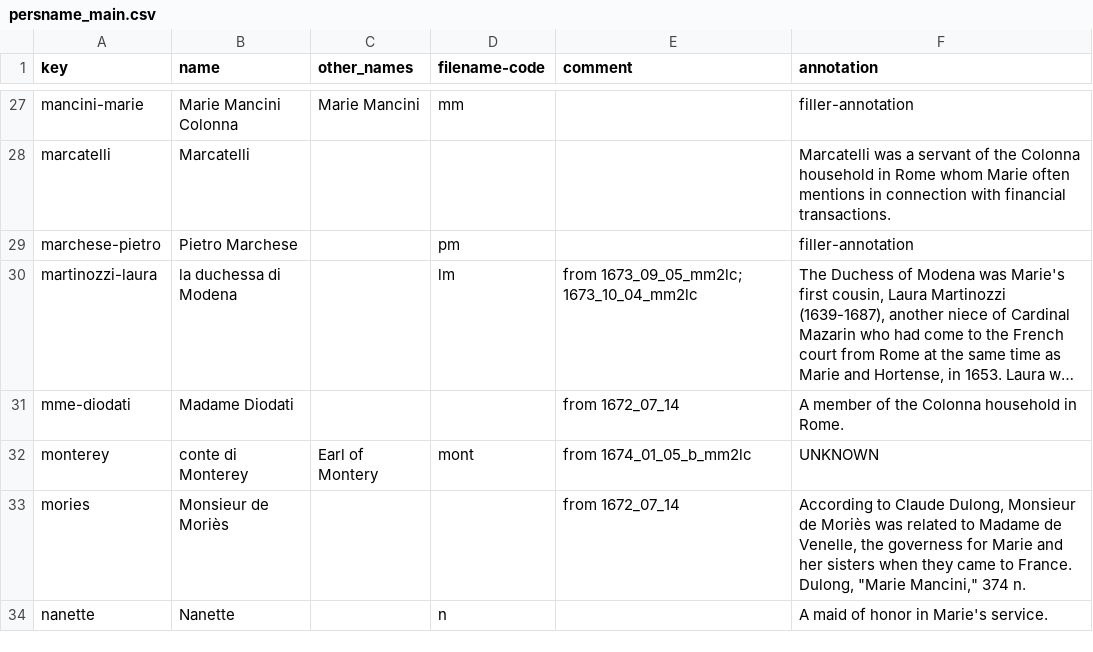
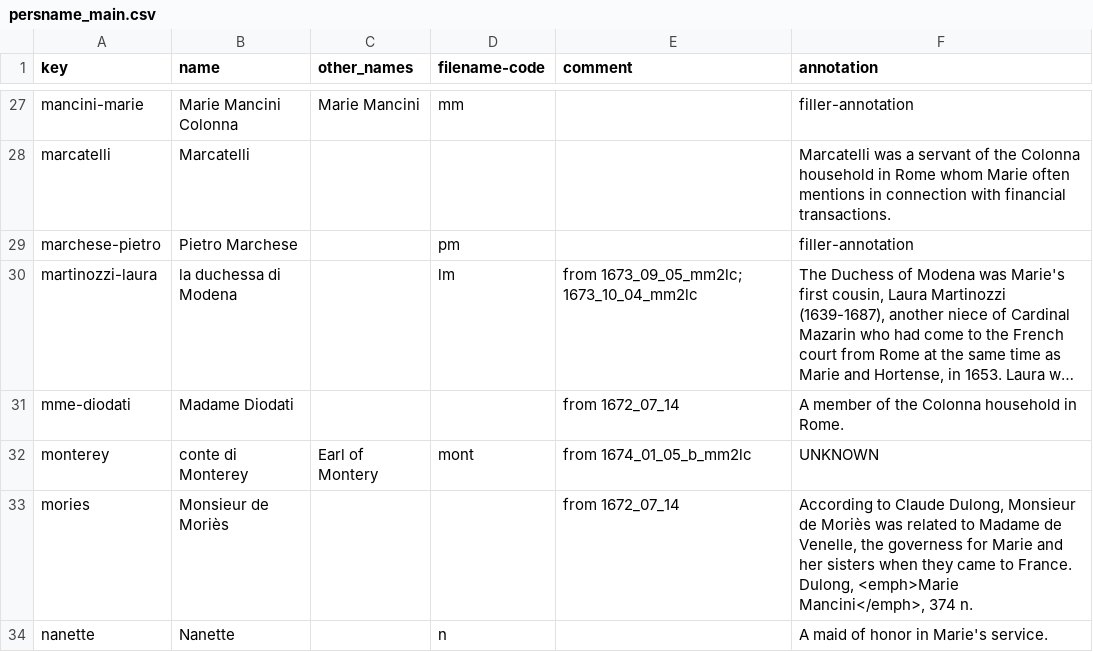
Before and after one commit to thecdil/mancini_source, a CSV file: _data/persname_main.csv, drawn as a sheet; only a part is shown, gaps mark what is left out; long unchanged cells end in …; the diff covers the shown part only.

```diff
--- a/_data/persname_main.csv
+++ b/_data/persname_main.csv
@@ -32,3 +32,3 @@ mme-diodati,Madame Diodati,,,from 1672_07_14,A member of the Colonna household i
 monterey,conte di Monterey,Earl of Montery,mont,from 1674_01_05_b_mm2lc,UNKNOWN
-mories,Monsieur de Moriès,,,from 1672_07_14,"According to Claude Dulong, Monsieur de Moriès was related to Madame de Venelle, the governess for Marie and her sisters when they came to France. Dulong, ""Marie Mancini,"" 374 n."
+mories,Monsieur de Moriès,,,from 1672_07_14,"According to Claude Dulong, Monsieur de Moriès was related to Madame de Venelle, the governess for Marie and her sisters when they came to France. Dulong, <emph>Marie Mancini</emph>, 374 n."
 nanette,Nanette,,n,,A maid of honor in Marie's service.
```
Also changed, not shown: 2 added rows and 4 edited cells elsewhere in this file, _data/annotations.csv, 14 other files.
